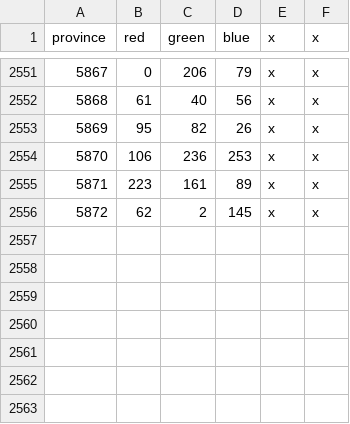
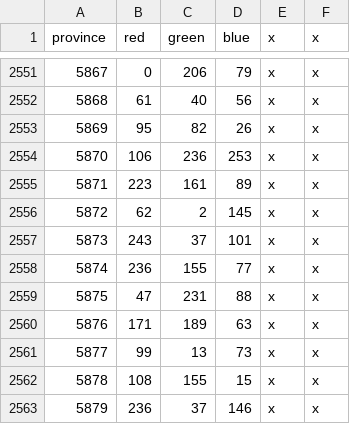
Before and after one commit to xXxJannik/Asia-Universalis, a CSV file: map/definition.csv, drawn as a sheet; only a part is shown, gaps mark what is left out; the diff names each change by its address in the sheet, - before the commit and + after, or states it on an @@ line.

```diff
--- a/map/definition.csv
+++ b/map/definition.csv
+row 2557: 5873 | 243 | 37 | 101 | x | x
+row 2558: 5874 | 236 | 155 | 77 | x | x
+row 2559: 5875 | 47 | 231 | 88 | x | x
+row 2560: 5876 | 171 | 189 | 63 | x | x
+row 2561: 5877 | 99 | 13 | 73 | x | x
+row 2562: 5878 | 108 | 155 | 15 | x | x
+row 2563: 5879 | 236 | 37 | 146 | x | x
```
Also changed, not shown: 1 other file.
